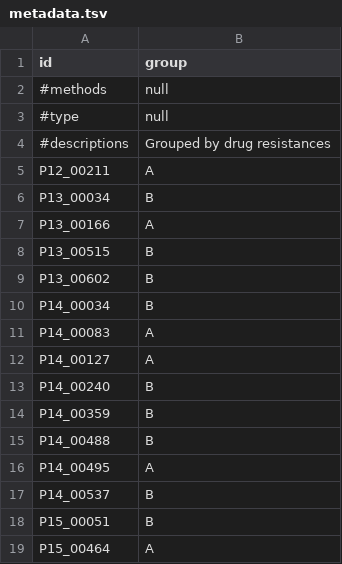
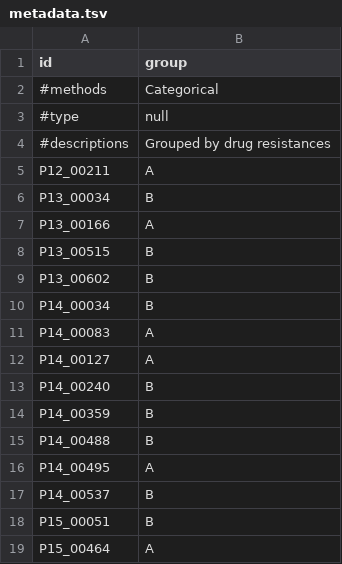
Before and after one commit to ActiveDataBio/PTRC_global_filtered, a TSV file: metadata.tsv, drawn as a sheet.

Commit message:
Update metadata.tsv

```diff
--- a/metadata.tsv
+++ b/metadata.tsv
@@ -1,3 +1,3 @@
 id	group
-#methods	null
+#methods	Categorical
 #type	null
```
